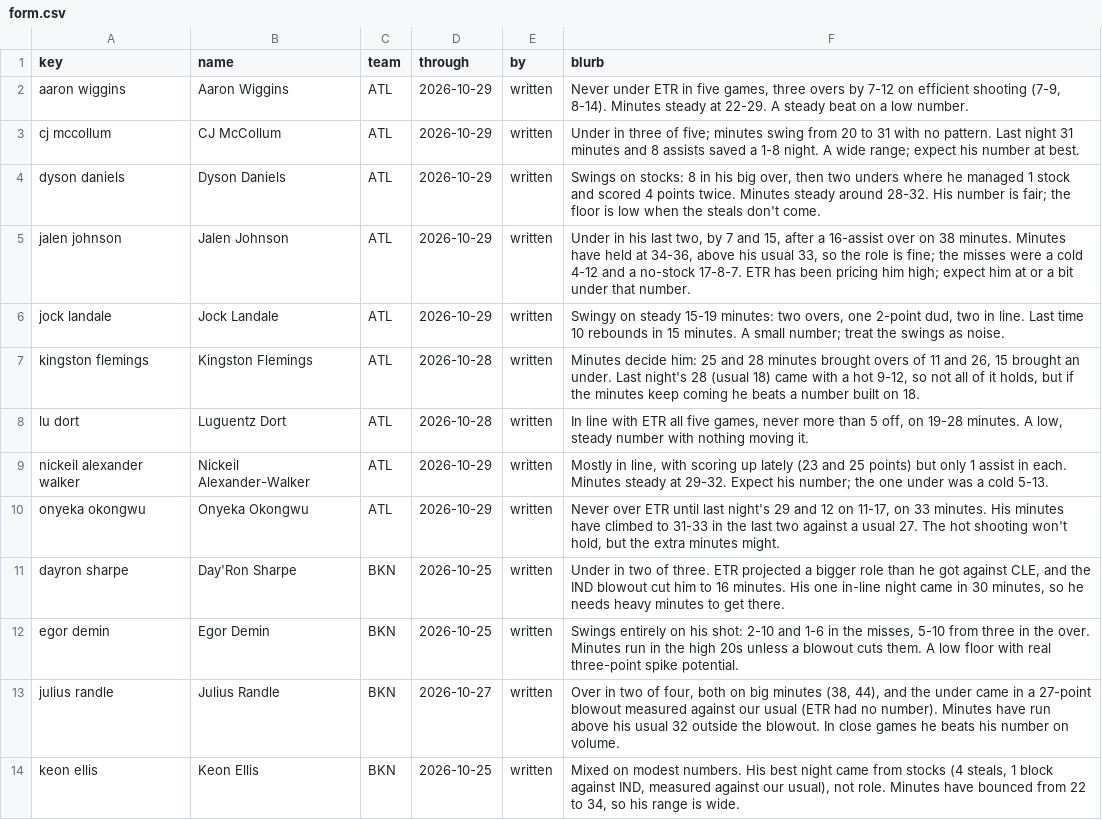
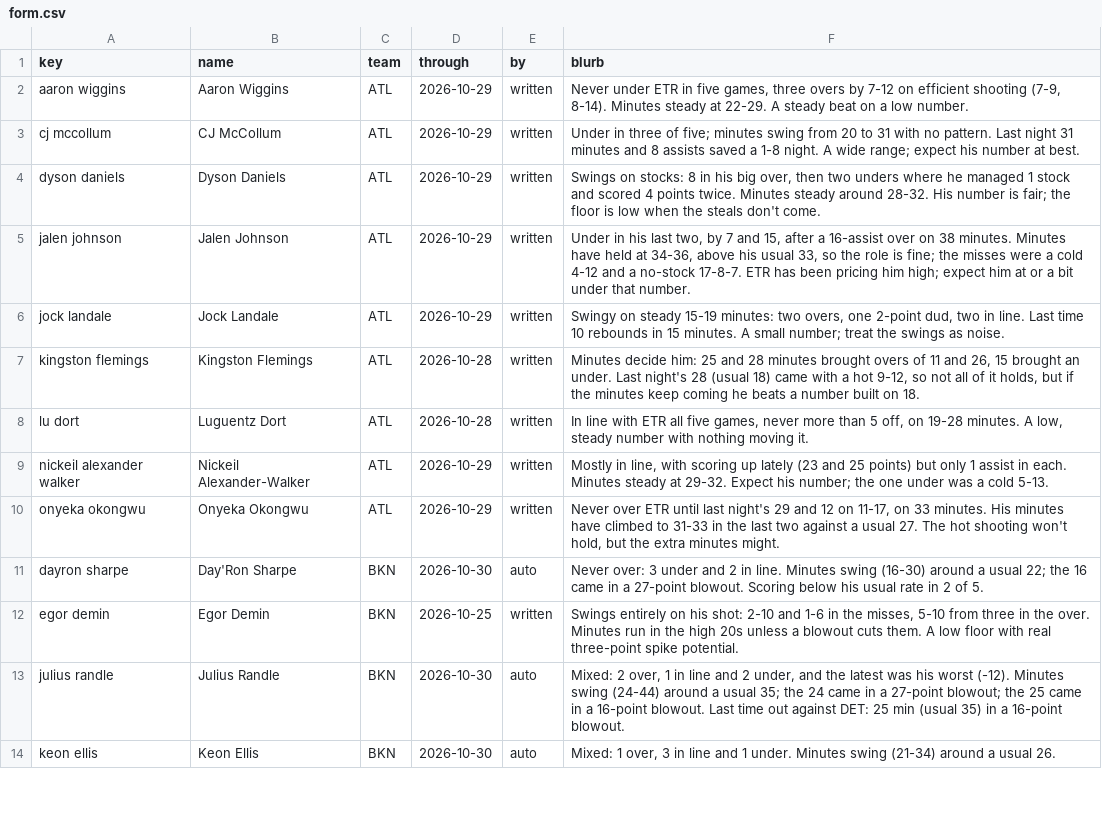
Before and after one commit to JonBoyBeats/br_rankings, a CSV file: analysis/nba/form.csv, drawn as a sheet; only a part is shown; the diff covers the shown part only.

```diff
--- a/analysis/nba/form.csv
+++ b/analysis/nba/form.csv
@@ -10,5 +10,5 @@ nickeil alexander walker,Nickeil Alexander-Walker,ATL,2026-10-29,written,"Mostly
 onyeka okongwu,Onyeka Okongwu,ATL,2026-10-29,written,"Never over ETR until last night's 29 and 12 on 11-17, on 33 minutes. His minutes have climbed to 31-33 in the last two against a usual 27. The hot shooting won't hold, but the extra minutes might."
-dayron sharpe,Day'Ron Sharpe,BKN,2026-10-25,written,"Under in two of three. ETR projected a bigger role than he got against CLE, and the IND blowout cut him to 16 minutes. His one in-line night came in 30 minutes, so he needs heavy minutes to get there."
+dayron sharpe,Day'Ron Sharpe,BKN,2026-10-30,auto,Never over: 3 under and 2 in line. Minutes swing (16-30) around a usual 22; the 16 came in a 27-point blowout. Scoring below his usual rate in 2 of 5.
 egor demin,Egor Demin,BKN,2026-10-25,written,"Swings entirely on his shot: 2-10 and 1-6 in the misses, 5-10 from three in the over. Minutes run in the high 20s unless a blowout cuts them. A low floor with real three-point spike potential."
-julius randle,Julius Randle,BKN,2026-10-27,written,"Over in two of four, both on big minutes (38, 44), and the under came in a 27-point blowout measured against our usual (ETR had no number). Minutes have run above his usual 32 outside the blowout. In close games he beats his number on volume."
-keon ellis,Keon Ellis,BKN,2026-10-25,written,"Mixed on modest numbers. His best night came from stocks (4 steals, 1 block against IND, measured against our usual), not role. Minutes have bounced from 22 to 34, so his range is wide."
+julius randle,Julius Randle,BKN,2026-10-30,auto,"Mixed: 2 over, 1 in line and 2 under, and the latest was his worst (-12). Minutes swing (24-44) around a usual 35; the 24 came in a 27-point blowout; the 25 came in a 16-point blowout. Last time out against DET: 25 min (usual 35) in a 16-point blowout."
+keon ellis,Keon Ellis,BKN,2026-10-30,auto,"Mixed: 1 over, 3 in line and 1 under. Minutes swing (21-34) around a usual 26."
```
Also changed, not shown: 11 added rows and 78 edited cells elsewhere in this file, analysis/nba/takes/2026-11-01_recent.csv, 1 other file.
